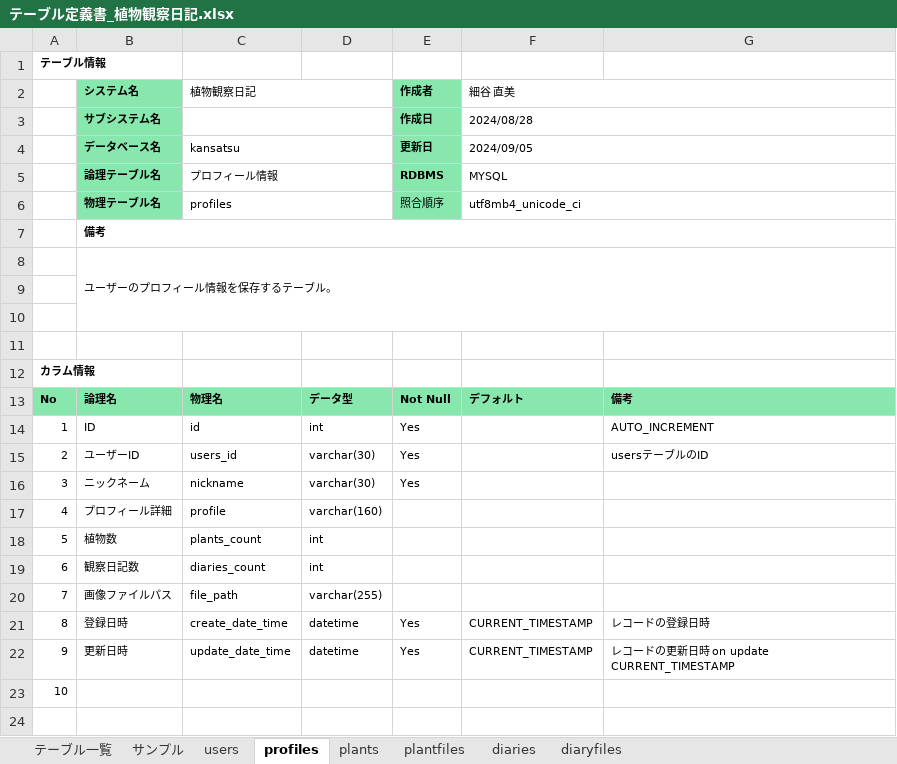
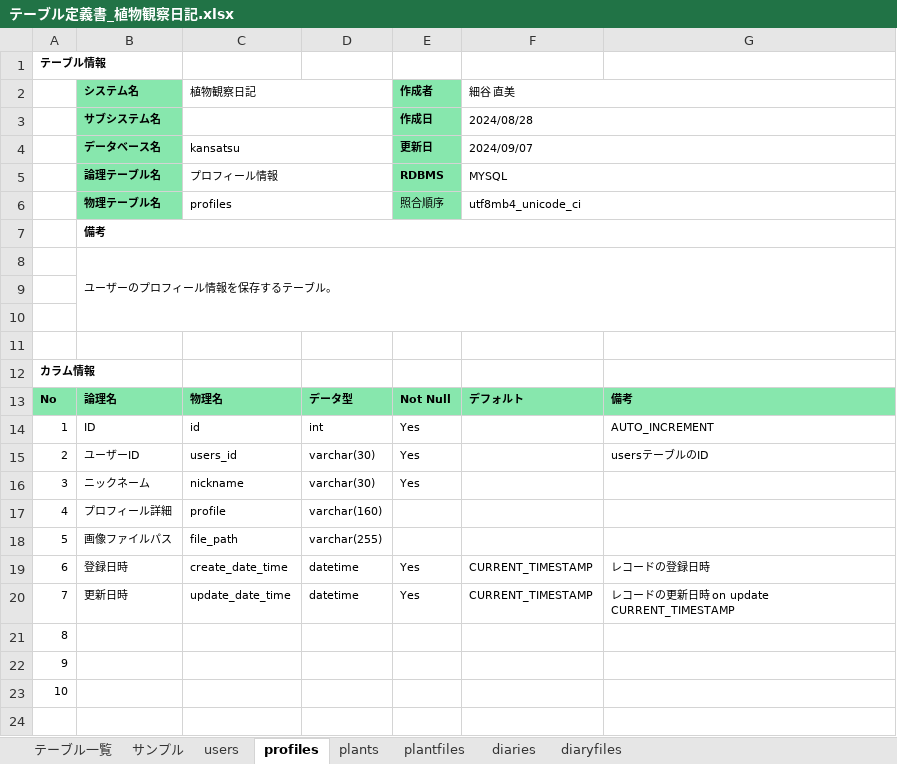
Before and after one commit to nao-qp/KansatsuNikki, an Excel workbook: doc/詳細設計/テーブル定義書_植物観察日記.xlsx, sheet profiles, drawn as a sheet; only a part is shown; values as stored, in another font and other column widths than the file's, no borders; removed rows and columns are numbered as before the commit, all else as after; the diff names each change by its address in the sheet, - before the commit and + after, or states it on an @@ line.

Commit message:
・削除フラグを追加 plants diaries
・パスワードを追加
users

・植物数、観察日記数項目削除
profiels

```diff
--- a/doc/詳細設計/テーブル定義書_植物観察日記.xlsx (sheet profiles)
+++ b/doc/詳細設計/テーブル定義書_植物観察日記.xlsx (sheet profiles)
-F4 (細谷 直美): 2024/09/05
+F4 (細谷 直美): 2024/09/07
-row 18: 5 | 植物数 | plants_count | int
-row 19: 6 | 観察日記数 | diaries_count | int
-A18: 7
+A18: 5
-A19: 8
+A19: 6
-A20: 9
+A20: 7
+row 21: 8
+row 22: 9
```
Also changed, not shown: sheet diaries, sheet users, sheet plants.
